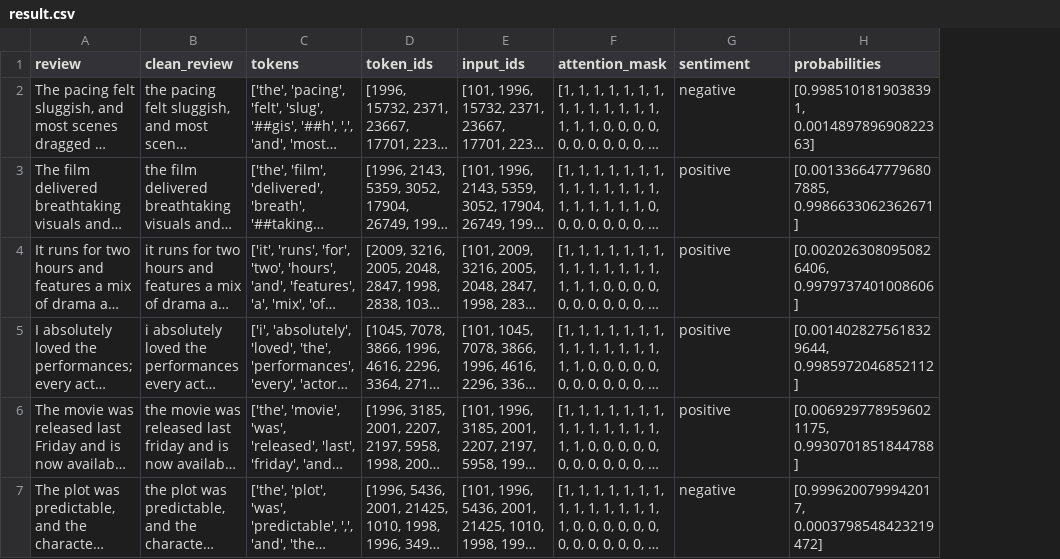
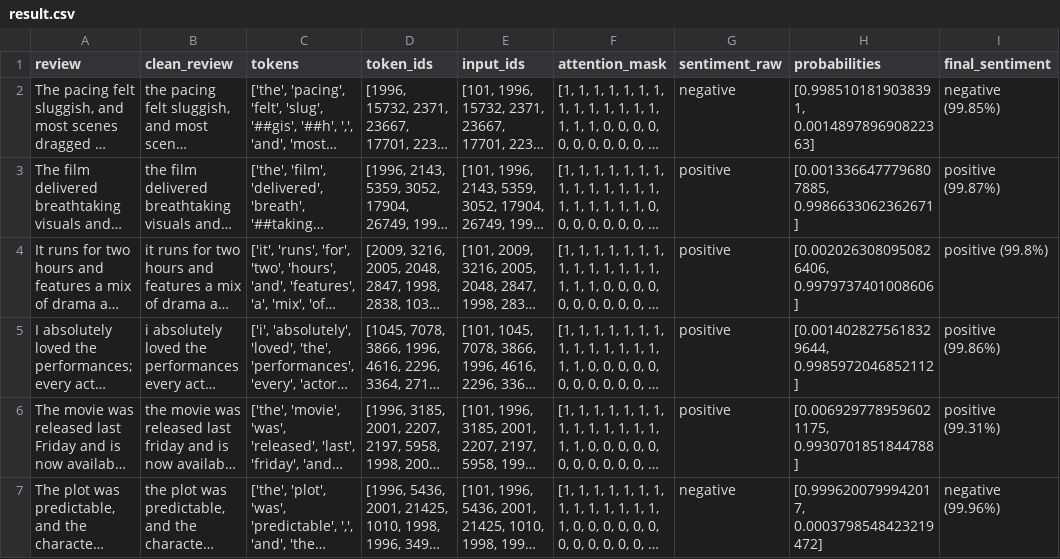
Before and after one commit to DusanJuhas/codingChallenge, a CSV file: sentimentAnalysis/result.csv, drawn as a sheet; long unchanged cells end in …; the diff names each change by its address in the sheet, - before the commit and + after, or states it on an @@ line.

Commit message:
7th step of sentiment analysis - practical pipeline using a pretrained BERT sentiment classifier

```diff
--- a/sentimentAnalysis/result.csv
+++ b/sentimentAnalysis/result.csv
+column I (final_sentiment), rows 2-7: negative (99.85%) | positive (99.87%) | positive (99.8%) | positive (99.86%) | positive (99.31%) | negative (99.96%)
-G1: sentiment
+G1: sentiment_raw
```
Also changed, not shown: 2 other files.
